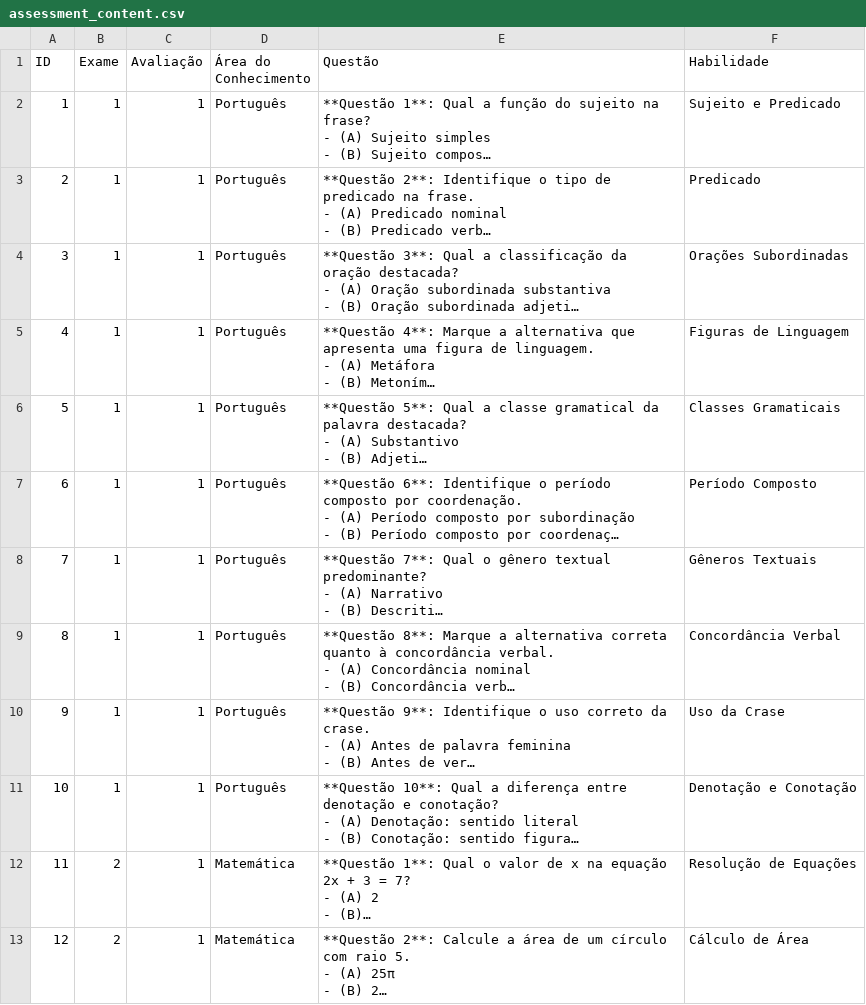
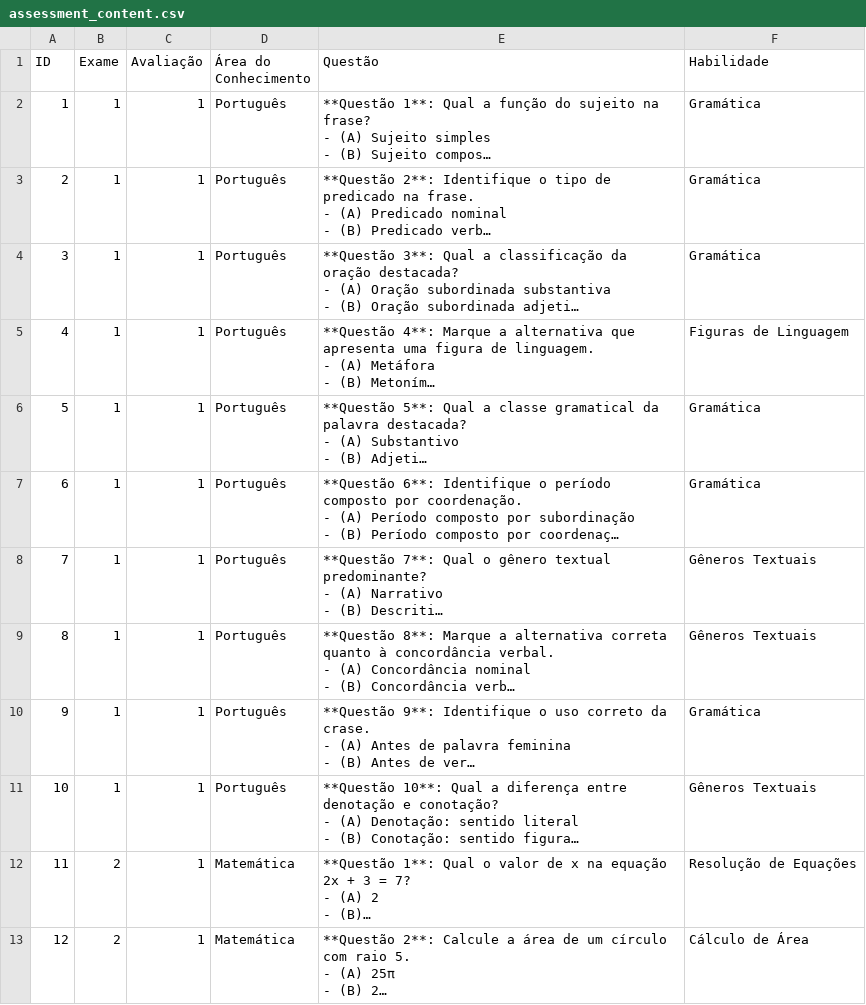
Before and after one commit to joaoVictorBAlves/tcc_relatorios, a CSV file: public/db/assessment_content.csv, drawn as a sheet; only a part is shown; long unchanged cells end in …; the diff names each change by its address in the sheet, - before the commit and + after, or states it on an @@ line.

```diff
--- a/public/db/assessment_content.csv
+++ b/public/db/assessment_content.csv
-F2 (Habilidade): Sujeito e Predicado
+F2 (Habilidade): Gramática
-F3 (Habilidade): Predicado
+F3 (Habilidade): Gramática
-F4 (Habilidade): Orações Subordinadas
+F4 (Habilidade): Gramática
-F6 (Habilidade): Classes Gramaticais
+F6 (Habilidade): Gramática
-F7 (Habilidade): Período Composto
+F7 (Habilidade): Gramática
-F9 (Habilidade): Concordância Verbal
+F9 (Habilidade): Gêneros Textuais
-F10 (Habilidade): Uso da Crase
+F10 (Habilidade): Gramática
-F11 (Habilidade): Denotação e Conotação
+F11 (Habilidade): Gêneros Textuais
```
Also changed, not shown: 4 other files.
